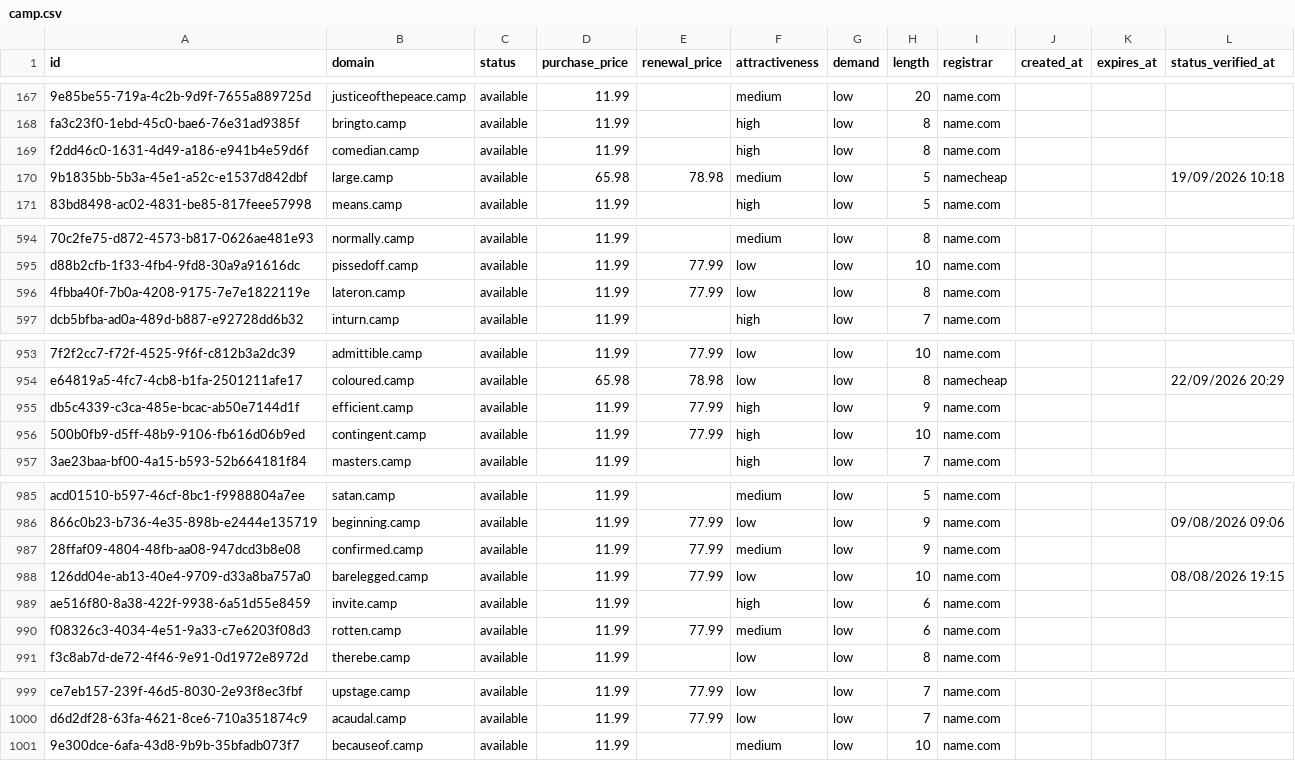
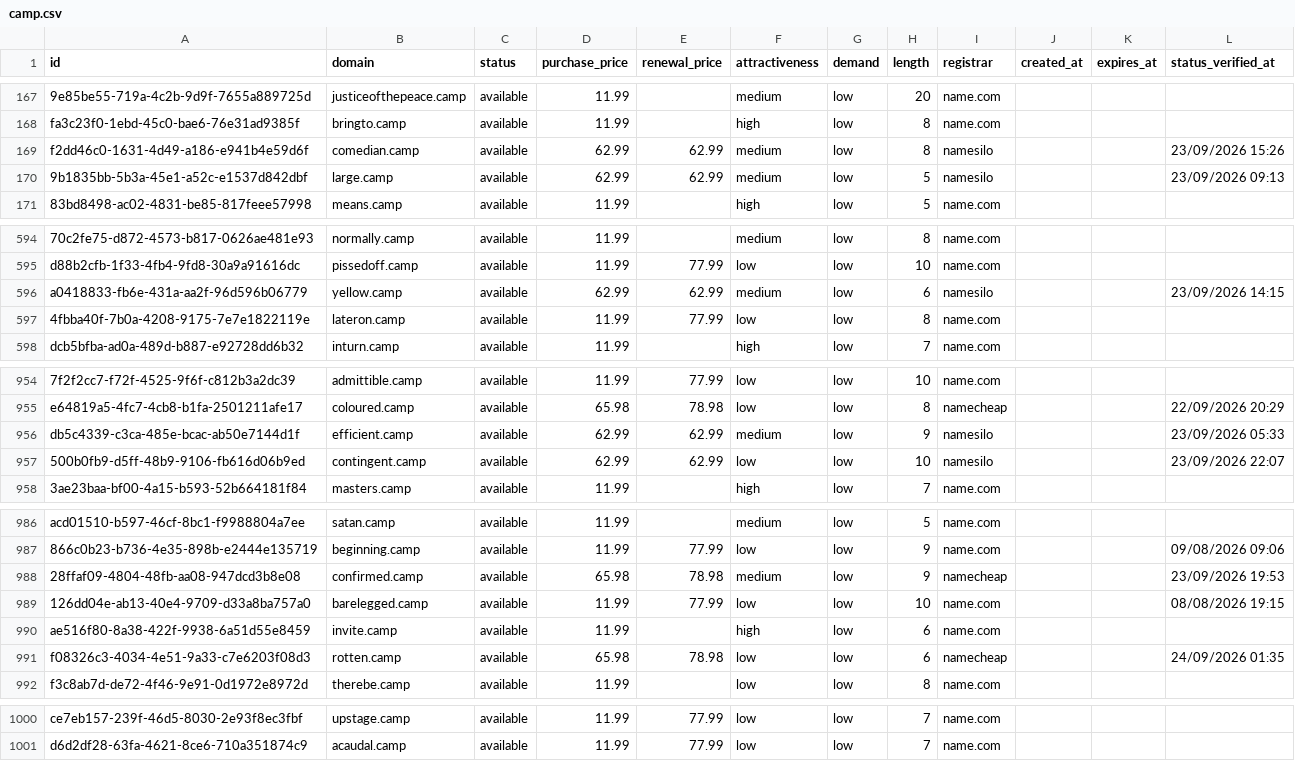
Before and after one commit to UniqueDomains/camp-oneword-domains, a CSV file: camp.csv, drawn as a sheet; only a part is shown, gaps mark what is left out; removed rows and columns are numbered as before the commit, all else as after; the diff covers the shown part only; the diff names each change by its address in the sheet, - before the commit and + after, or states it on an @@ line.

Commit message:
Domains update

```diff
--- a/camp.csv
+++ b/camp.csv
-D169 (purchase_price): 11.99
+D169 (purchase_price): 62.99
-E169 (renewal_price): (empty)
+E169 (renewal_price): 62.99
-F169 (attractiveness): high
+F169 (attractiveness): medium
-I169 (registrar): name.com
+I169 (registrar): namesilo
-L169 (status_verified_at): (empty)
+L169 (status_verified_at): 23/09/2026 15:26
-D170 (purchase_price): 65.98
+D170 (purchase_price): 62.99
-E170 (renewal_price): 78.98
+E170 (renewal_price): 62.99
-I170 (registrar): namecheap
+I170 (registrar): namesilo
-L170 (status_verified_at): 19/09/2026 10:18
+L170 (status_verified_at): 23/09/2026 09:13
+row 596: a0418833-fb6e-431a-aa2f-96d596b06779 | yellow.camp | available | 62.99 | 62.99 | medium | low | 6 | namesilo |  |  | 23/09/2026 14:15
-D956:D957 (purchase_price): 11.99
+D956:D957 (purchase_price): 62.99
-E956:E957 (renewal_price): 77.99
+E956:E957 (renewal_price): 62.99
-F956 (attractiveness): high
+F956 (attractiveness): medium
-I956:I957 (registrar): name.com
+I956:I957 (registrar): namesilo
-L956 (status_verified_at): (empty)
+L956 (status_verified_at): 23/09/2026 05:33
-F957 (attractiveness): high
+F957 (attractiveness): low
-L957 (status_verified_at): (empty)
+L957 (status_verified_at): 23/09/2026 22:07
-D988 (purchase_price): 11.99
+D988 (purchase_price): 65.98
-E988 (renewal_price): 77.99
+E988 (renewal_price): 78.98
-I988 (registrar): name.com
+I988 (registrar): namecheap
-L988 (status_verified_at): (empty)
+L988 (status_verified_at): 23/09/2026 19:53
-D991 (purchase_price): 11.99
+D991 (purchase_price): 65.98
-E991 (renewal_price): 77.99
+E991 (renewal_price): 78.98
-F991 (attractiveness): medium
+F991 (attractiveness): low
-I991 (registrar): name.com
+I991 (registrar): namecheap
-L991 (status_verified_at): (empty)
+L991 (status_verified_at): 24/09/2026 01:35
-row 1001: 9e300dce-6afa-43d8-9b9b-35bfadb073f7 | becauseof.camp | available | 11.99 |  | medium | low | 10 | name.com
```
Also changed, not shown: 96 edited cells elsewhere in this file, 4 other files.
